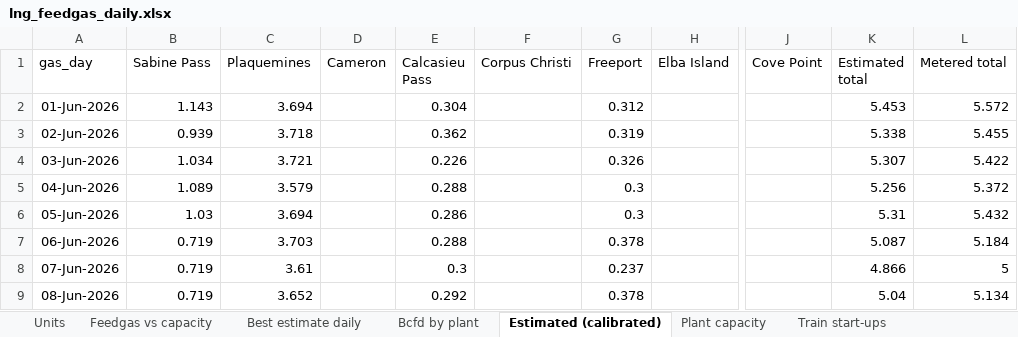
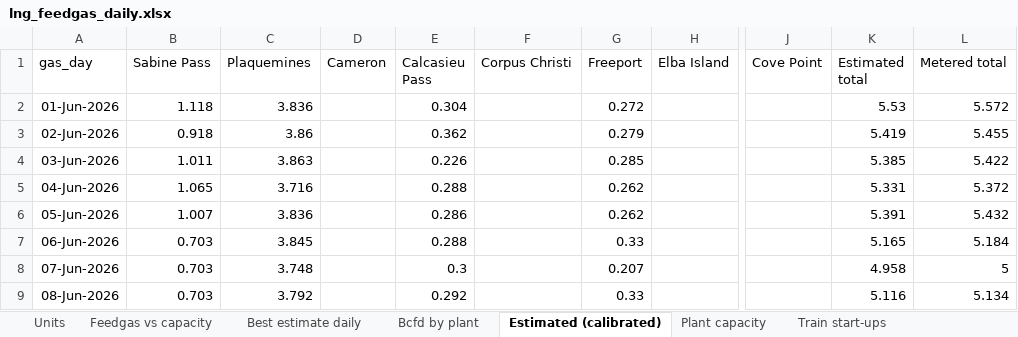
Before and after one commit to thomasdalton9/Energy-public, an Excel workbook: output/Data and Chart Outputs/lng_feedgas_daily.xlsx, sheet Estimated (calibrated), drawn as a sheet; only a part is shown, gaps mark what is left out; values as stored, in another font and other column widths than the file's, no borders; the diff covers the shown part only; the diff names each change by its address in the sheet, - before the commit and + after, or states it on an @@ line.

```diff
--- a/output/Data and Chart Outputs/lng_feedgas_daily.xlsx (sheet Estimated (calibrated))
+++ b/output/Data and Chart Outputs/lng_feedgas_daily.xlsx (sheet Estimated (calibrated))
-B2 (Sabine Pass): 1.143
+B2 (Sabine Pass): 1.118
-C2 (Plaquemines): 3.694
+C2 (Plaquemines): 3.836
-G2 (Freeport): 0.312
+G2 (Freeport): 0.272
-K2 (Estimated total): 5.453
+K2 (Estimated total): 5.53
-B3 (Sabine Pass): 0.939
+B3 (Sabine Pass): 0.918
-C3 (Plaquemines): 3.718
+C3 (Plaquemines): 3.86
-G3 (Freeport): 0.319
+G3 (Freeport): 0.279
-K3 (Estimated total): 5.338
+K3 (Estimated total): 5.419
-B4 (Sabine Pass): 1.034
+B4 (Sabine Pass): 1.011
-C4 (Plaquemines): 3.721
+C4 (Plaquemines): 3.863
-G4 (Freeport): 0.326
+G4 (Freeport): 0.285
-K4 (Estimated total): 5.307
+K4 (Estimated total): 5.385
-B5 (Sabine Pass): 1.089
+B5 (Sabine Pass): 1.065
-C5 (Plaquemines): 3.579
+C5 (Plaquemines): 3.716
-G5:G6 (Freeport): 0.3
+G5:G6 (Freeport): 0.262
-K5 (Estimated total): 5.256
+K5 (Estimated total): 5.331
-B6 (Sabine Pass): 1.03
+B6 (Sabine Pass): 1.007
-C6 (Plaquemines): 3.694
+C6 (Plaquemines): 3.836
-K6 (Estimated total): 5.31
+K6 (Estimated total): 5.391
-B7:B9 (Sabine Pass): 0.719
+B7:B9 (Sabine Pass): 0.703
-C7 (Plaquemines): 3.703
+C7 (Plaquemines): 3.845
-G7 (Freeport): 0.378
+G7 (Freeport): 0.33
-K7 (Estimated total): 5.087
+K7 (Estimated total): 5.165
-C8 (Plaquemines): 3.61
+C8 (Plaquemines): 3.748
-G8 (Freeport): 0.237
+G8 (Freeport): 0.207
-K8 (Estimated total): 4.866
+K8 (Estimated total): 4.958
-C9 (Plaquemines): 3.652
+C9 (Plaquemines): 3.792
-G9 (Freeport): 0.378
+G9 (Freeport): 0.33
-K9 (Estimated total): 5.04
+K9 (Estimated total): 5.116
```
Also changed, not shown: 1 added row and 836 edited cells elsewhere in this sheet, sheet Best estimate daily, sheet Chart data, sheet Monthly check, sheet Points (Dth), sheet EIA exports (Bcfd), sheet Bcfd by plant, 1 more sheet, charts or pictures.
